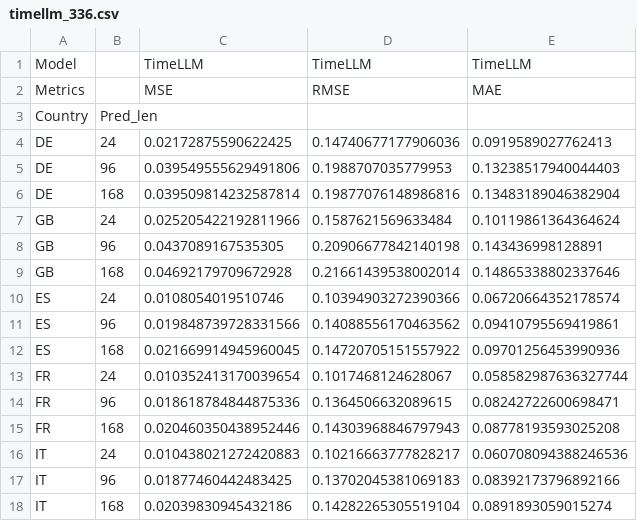
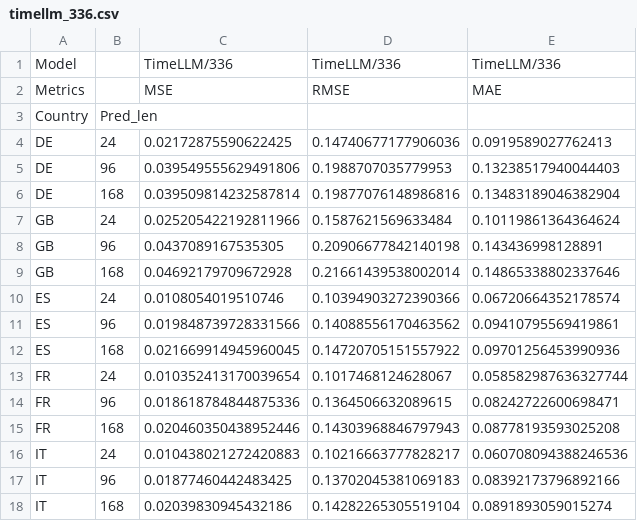
Before and after one commit to well0203/my_work, a CSV file: results/timellm/timellm_336.csv, drawn as a sheet.

```diff
--- a/results/timellm/timellm_336.csv
+++ b/results/timellm/timellm_336.csv
@@ -1,2 +1,2 @@
-Model,,TimeLLM,TimeLLM,TimeLLM
+Model,,TimeLLM/336,TimeLLM/336,TimeLLM/336
 Metrics,,MSE,RMSE,MAE
```
Also changed, not shown: results/patchtst/patchtst_bs128_pl512.csv, results/timellm/timellm.csv, 16 other files.
